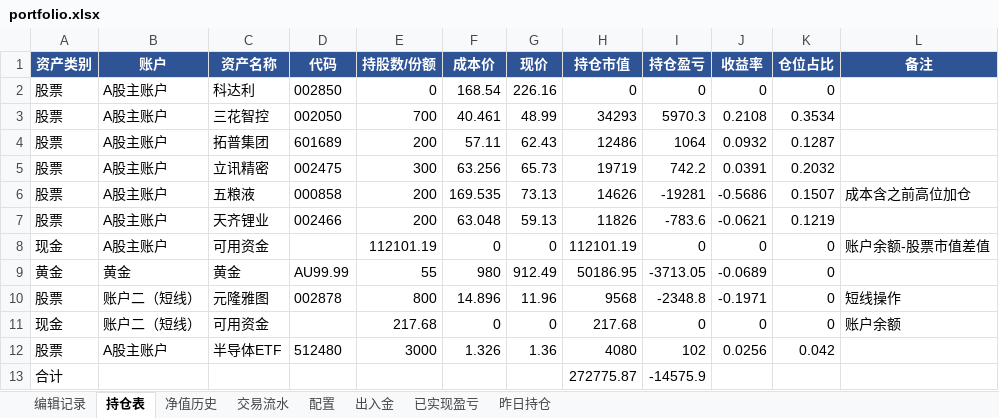
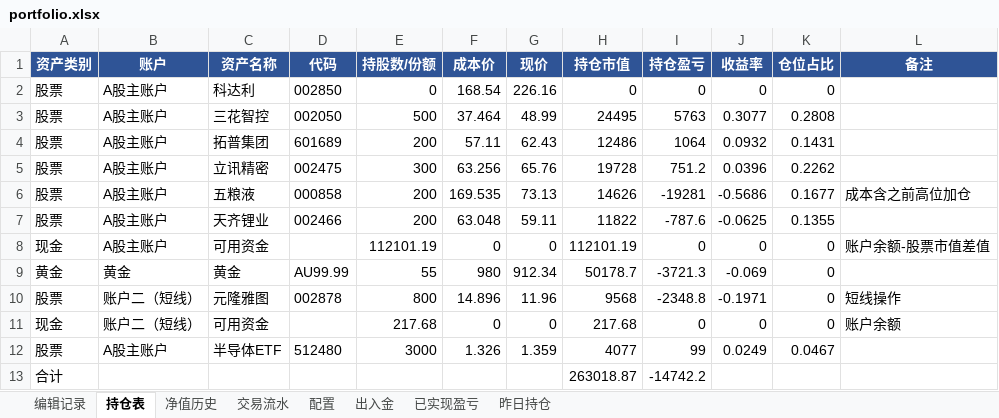
Before and after one commit to wanchangjia-png/investment-agent, an Excel workbook: portfolio.xlsx, sheet 持仓表, drawn as a sheet; values as stored, in another font and other column widths than the file's, no borders; the diff names each change by its address in the sheet, - before the commit and + after, or states it on an @@ line.

Commit message:
auto-sync portfolio.xlsx 2026-07-03 13:55

```diff
--- a/portfolio.xlsx (sheet 持仓表)
+++ b/portfolio.xlsx (sheet 持仓表)
-E3 (持股数/份额): 700
+E3 (持股数/份额): 500
-F3 (成本价): 40.461
+F3 (成本价): 37.464
-H3 (持仓市值): 34293
+H3 (持仓市值): 24495
-I3 (持仓盈亏): 5970.3
+I3 (持仓盈亏): 5763
-J3 (收益率): 0.2108
+J3 (收益率): 0.3077
-K3 (仓位占比): 0.3534
+K3 (仓位占比): 0.2808
-K4 (仓位占比): 0.1287
+K4 (仓位占比): 0.1431
-G5 (现价): 65.73
+G5 (现价): 65.76
-H5 (持仓市值): 19719
+H5 (持仓市值): 19728
-I5 (持仓盈亏): 742.2
+I5 (持仓盈亏): 751.2
-J5 (收益率): 0.0391
+J5 (收益率): 0.0396
-K5 (仓位占比): 0.2032
+K5 (仓位占比): 0.2262
-K6 (仓位占比): 0.1507
+K6 (仓位占比): 0.1677
-G7 (现价): 59.13
+G7 (现价): 59.11
-H7 (持仓市值): 11826
+H7 (持仓市值): 11822
-I7 (持仓盈亏): -783.6
+I7 (持仓盈亏): -787.6
-J7 (收益率): -0.0621
+J7 (收益率): -0.0625
-K7 (仓位占比): 0.1219
+K7 (仓位占比): 0.1355
-G9 (现价): 912.49
+G9 (现价): 912.34
-H9 (持仓市值): 50186.95
+H9 (持仓市值): 50178.7
-I9 (持仓盈亏): -3713.05
+I9 (持仓盈亏): -3721.3
-J9 (收益率): -0.0689
+J9 (收益率): -0.069
-G12 (现价): 1.36
+G12 (现价): 1.359
-H12 (持仓市值): 4080
+H12 (持仓市值): 4077
-I12 (持仓盈亏): 102
+I12 (持仓盈亏): 99
-J12 (收益率): 0.0256
+J12 (收益率): 0.0249
-K12 (仓位占比): 0.042
+K12 (仓位占比): 0.0467
-H13 (持仓市值): 272775.87
+H13 (持仓市值): 263018.87
-I13 (持仓盈亏): -14575.9
+I13 (持仓盈亏): -14742.2
```
Also changed, not shown: sheet 编辑记录.
